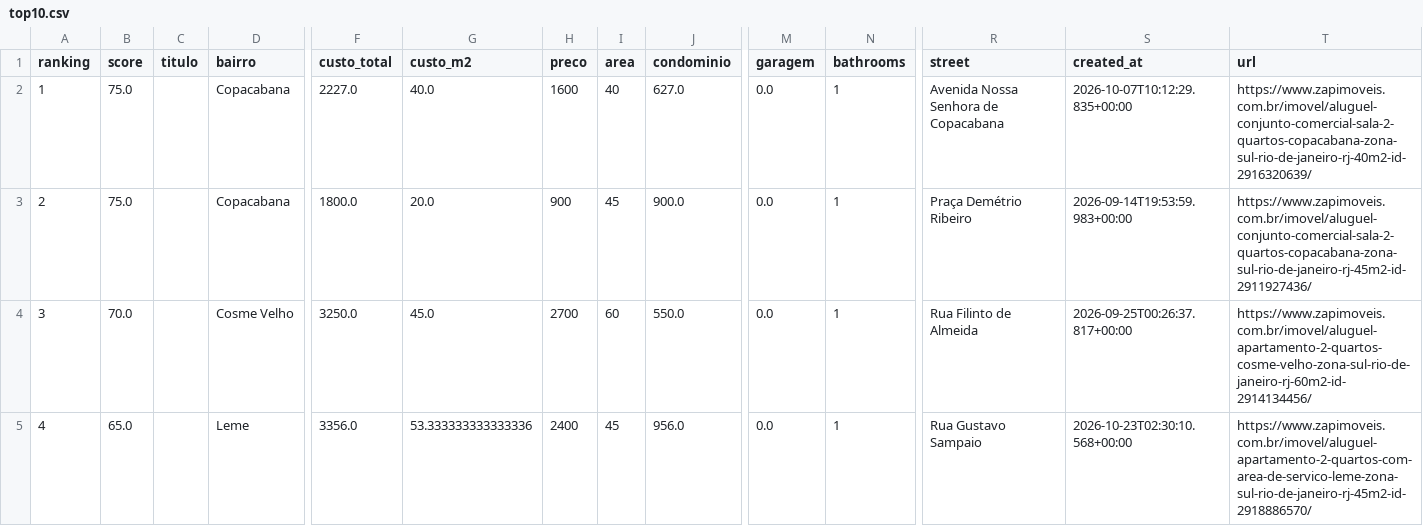
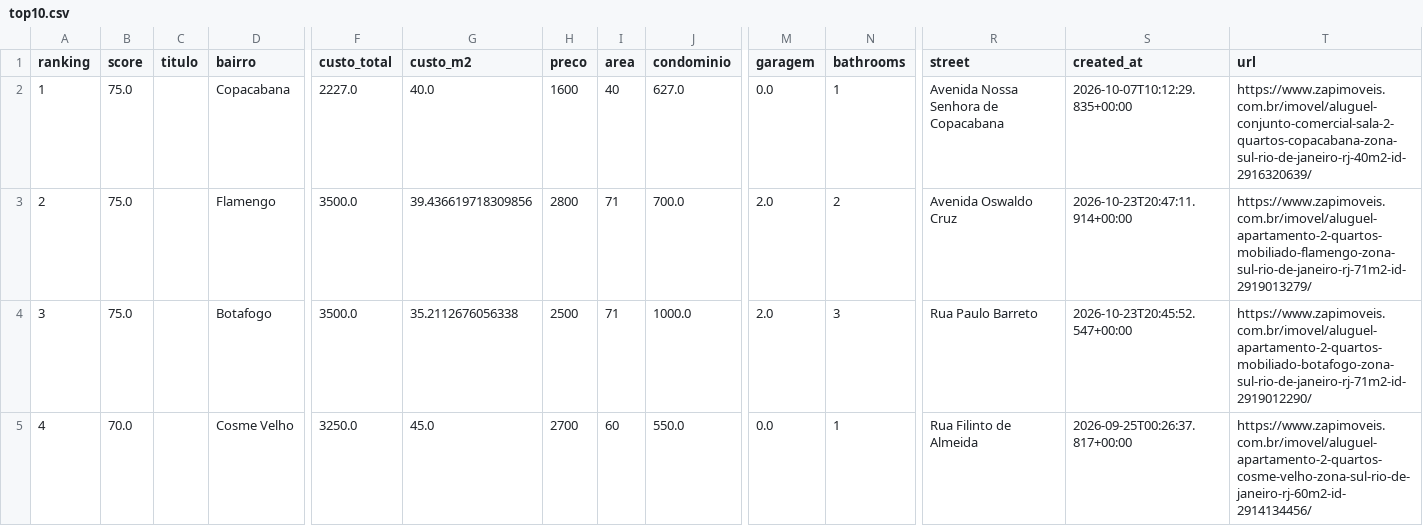
Before and after one commit to DboechatM/RentHunter, a CSV file: data/zap/top/top10.csv, drawn as a sheet; only a part is shown, gaps mark what is left out; the diff covers the shown part only; the diff names each change by its address in the sheet, - before the commit and + after, or states it on an @@ line.

```diff
--- a/data/zap/top/top10.csv
+++ b/data/zap/top/top10.csv
-D3 (bairro): Copacabana
+D3 (bairro): Flamengo
-F3 (custo_total): 1800.0
+F3 (custo_total): 3500.0
-G3 (custo_m2): 20.0
+G3 (custo_m2): 39.436619718309856
-H3 (preco): 900
+H3 (preco): 2800
-I3 (area): 45
+I3 (area): 71
-J3 (condominio): 900.0
+J3 (condominio): 700.0
-M3:M4 (garagem): 0.0
+M3:M4 (garagem): 2.0
-N3 (bathrooms): 1
+N3 (bathrooms): 2
-R3 (street): Praça Demétrio Ribeiro
+R3 (street): Avenida Oswaldo Cruz
-S3 (created_at): 2026-09-14T19:53:59.983+00:00
+S3 (created_at): 2026-10-23T20:47:11.914+00:00
-T3 (url): https://www.zapimoveis.com.br/imovel/aluguel-conjunto-comercial-sala-2-quartos-copacabana-zona-sul-rio-de-janeiro-rj-45m2-id-2911927436/
+T3 (url): https://www.zapimoveis.com.br/imovel/aluguel-apartamento-2-quartos-mobiliado-flamengo-zona-sul-rio-de-janeiro-rj-71m2-id-2919013279/
-B4 (score): 70.0
+B4 (score): 75.0
-D4 (bairro): Cosme Velho
+D4 (bairro): Botafogo
-F4 (custo_total): 3250.0
+F4 (custo_total): 3500.0
-G4 (custo_m2): 45.0
+G4 (custo_m2): 35.2112676056338
-H4 (preco): 2700
+H4 (preco): 2500
-I4 (area): 60
+I4 (area): 71
-J4 (condominio): 550.0
+J4 (condominio): 1000.0
-N4 (bathrooms): 1
+N4 (bathrooms): 3
-R4 (street): Rua Filinto de Almeida
+R4 (street): Rua Paulo Barreto
-S4 (created_at): 2026-09-25T00:26:37.817+00:00
+S4 (created_at): 2026-10-23T20:45:52.547+00:00
-T4 (url): https://www.zapimoveis.com.br/imovel/aluguel-apartamento-2-quartos-cosme-velho-zona-sul-rio-de-janeiro-rj-60m2-id-2914134456/
+T4 (url): https://www.zapimoveis.com.br/imovel/aluguel-apartamento-2-quartos-mobiliado-botafogo-zona-sul-rio-de-janeiro-rj-71m2-id-2919012290/
-B5 (score): 65.0
+B5 (score): 70.0
-D5 (bairro): Leme
+D5 (bairro): Cosme Velho
-F5 (custo_total): 3356.0
+F5 (custo_total): 3250.0
-G5 (custo_m2): 53.333333333333336
+G5 (custo_m2): 45.0
-H5 (preco): 2400
+H5 (preco): 2700
-I5 (area): 45
+I5 (area): 60
-J5 (condominio): 956.0
+J5 (condominio): 550.0
-R5 (street): Rua Gustavo Sampaio
+R5 (street): Rua Filinto de Almeida
-S5 (created_at): 2026-10-23T02:30:10.568+00:00
+S5 (created_at): 2026-09-25T00:26:37.817+00:00
-T5 (url): https://www.zapimoveis.com.br/imovel/aluguel-apartamento-2-quartos-com-area-de-servico-leme-zona-sul-rio-de-janeiro-rj-45m2-id-2918886570/
+T5 (url): https://www.zapimoveis.com.br/imovel/aluguel-apartamento-2-quartos-cosme-velho-zona-sul-rio-de-janeiro-rj-60m2-id-2914134456/
```
Also changed, not shown: 52 edited cells elsewhere in this file, 3 other files.
